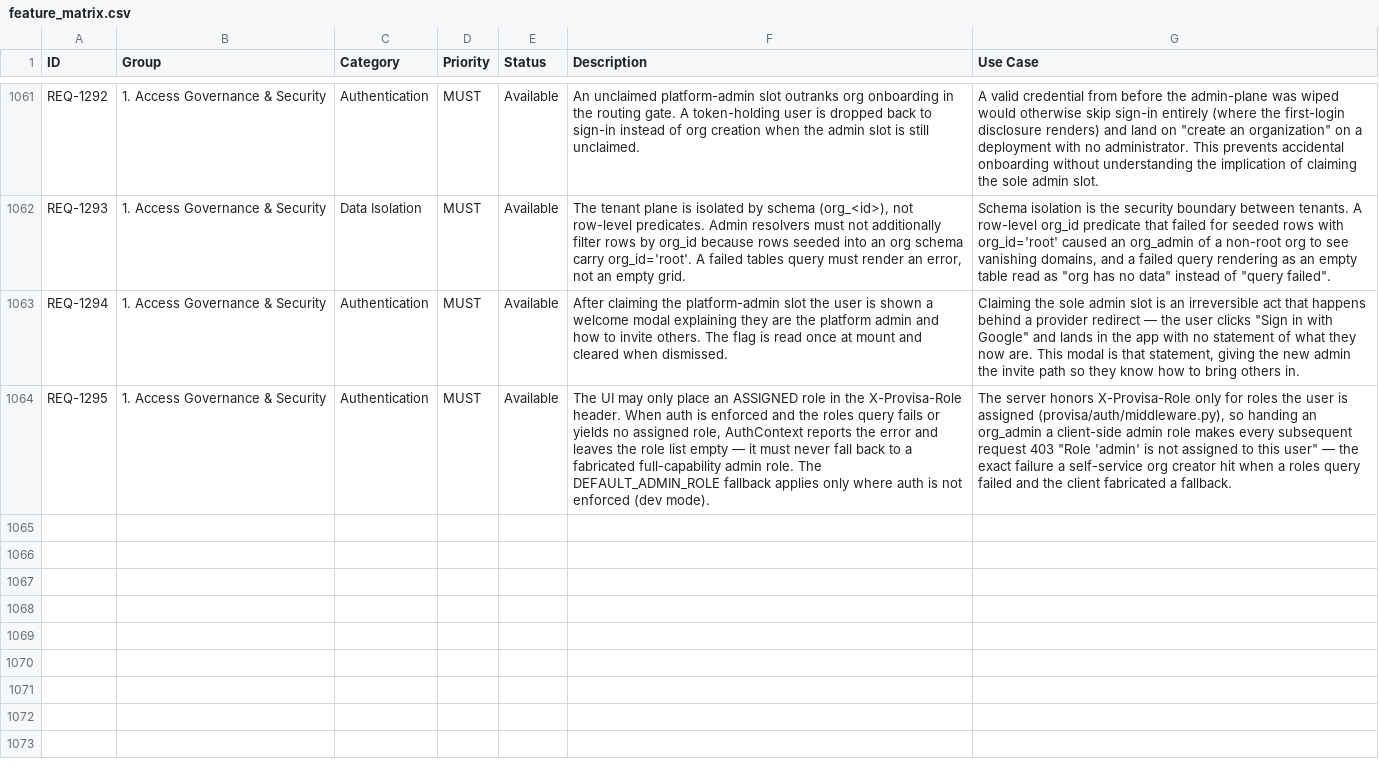
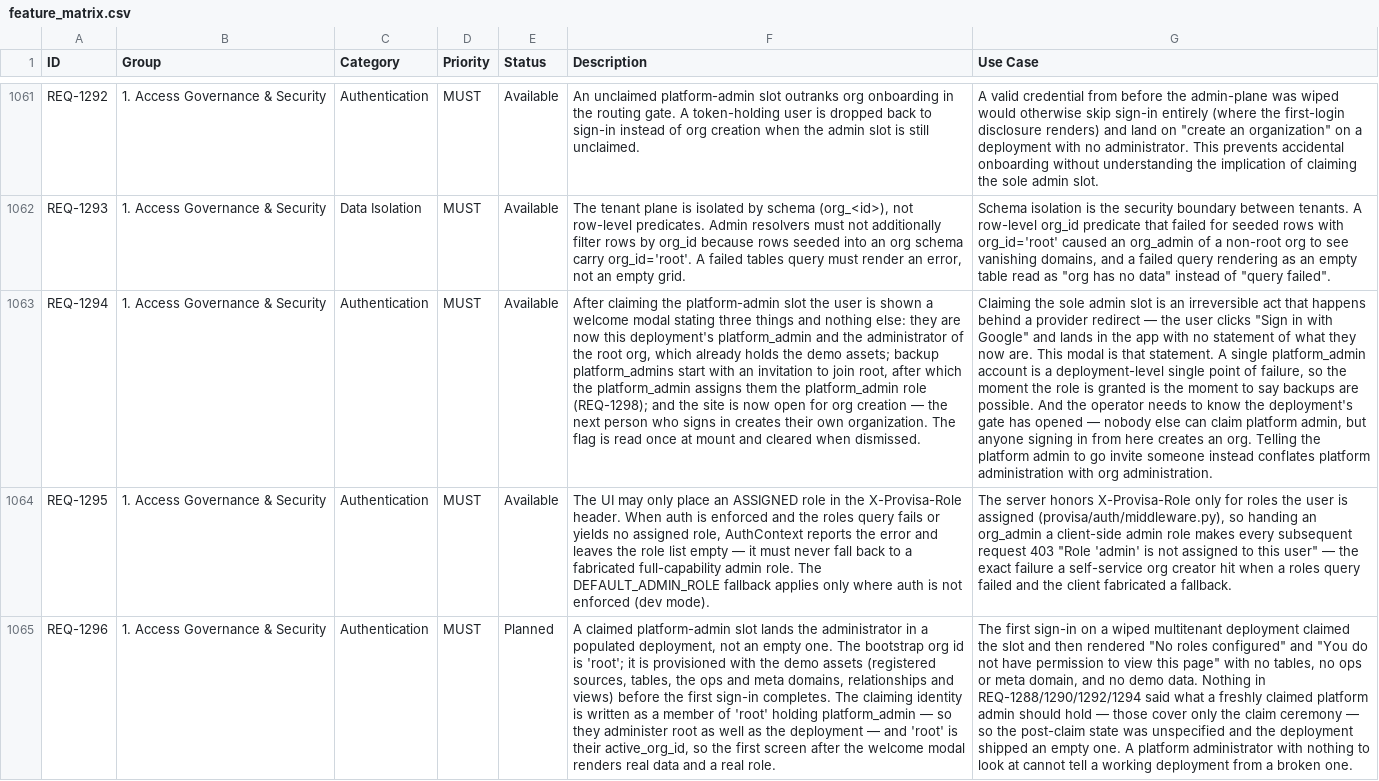
Before and after one commit to kenstott/provisa, a CSV file: docs/exports/feature_matrix.csv, drawn as a sheet; only a part is shown, gaps mark what is left out; the diff covers the shown part only; the diff names each change by its address in the sheet, - before the commit and + after, or states it on an @@ line.

```diff
--- a/docs/exports/feature_matrix.csv
+++ b/docs/exports/feature_matrix.csv
-F1063 (Description): …welcome modal explaining they are the platform admin and how to invite others. The flag…
+F1063 (Description): …welcome modal stating three things and nothing else: they are now this deployment's platform_admin and the administrator of the root org, which already holds the demo assets; backup platform_admins start with an invitation to join root, after which the platform_admin assigns them the platform_admin role (REQ-1298); and the site is now open for org creation — the next person who signs in creates their own organization. The flag…
-G1063 (Use Case): …is that statement, giving the new admin the invite path so they know how to bring others in.
+G1063 (Use Case): …is that statement. A single platform_admin account is a deployment-level single point of failure, so the moment the role is granted is the moment to say backups are possible. And the operator needs to know the deployment's gate has opened — nobody else can claim platform admin, but anyone signing in from here creates an org. Telling the platform admin to go invite someone instead conflates platform administration with org administration.
+row 1065: REQ-1296 | 1. Access Governance & Security | Authentication | MUST | Planned | A claimed platform-admin slot lands the administrator in a populated deployment, not an empty one. The bootstrap org id is 'root'; it is provisioned with the demo assets (registered sources, tables, the ops and meta domains, relationships and views) before the first sign-in completes. The claiming identity is written as a member of 'root' holding platform_admin — so they administer root as well as the deployment — and 'root' is their active_org_id, so the first screen after the welcome modal renders real data and a real role. | The first sign-in on a wiped multitenant deployment claimed the slot and then rendered "No roles configured" and "You do not have permission to view this page" with no tables, no ops or meta domain, and no demo data. Nothing in REQ-1288/1290/1292/1294 said what a freshly claimed platform admin should hold — those cover only the claim ceremony — so the post-claim state was unspecified and the deployment shipped an empty one. A platform administrator with nothing to look at cannot tell a working deployment from a broken one.
```
Also changed, not shown: 2 added rows elsewhere in this file, docs/exports/traceability_matrix.csv, 6 other files.
